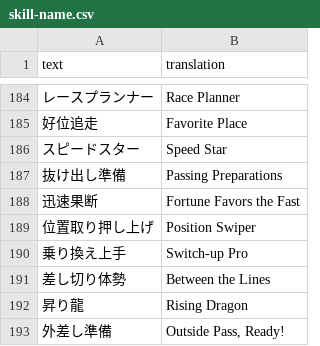
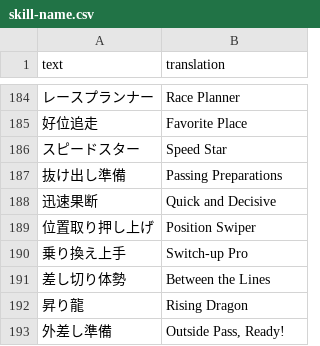
Before and after one commit to FabulousCupcake/umamusume-db-translate, a CSV file: src/data/skill-name.csv, drawn as a sheet; only a part is shown, gaps mark what is left out.

```diff
--- a/src/data/skill-name.csv
+++ b/src/data/skill-name.csv
@@ -187,3 +187,3 @@
 "抜け出し準備","Passing Preparations"
-"迅速果断","Fortune Favors the Fast"
+"迅速果断","Quick and Decisive"
 "位置取り押し上げ","Position Swiper"
```
Also changed, not shown: src/data/skill-desc.csv.
